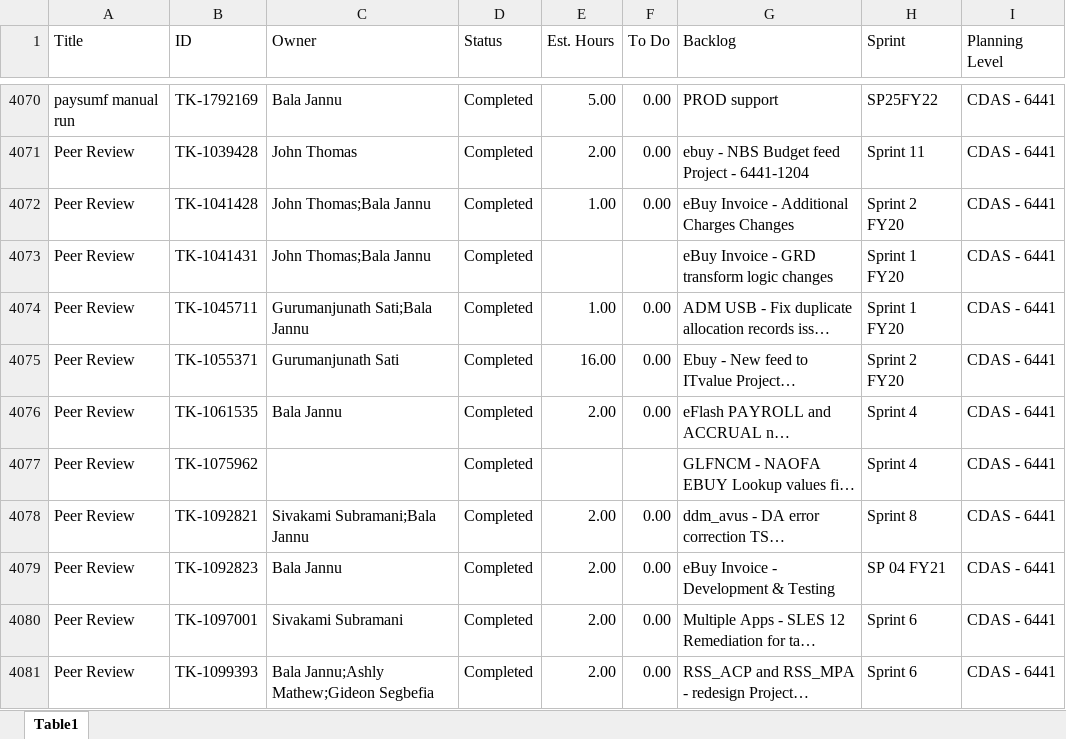
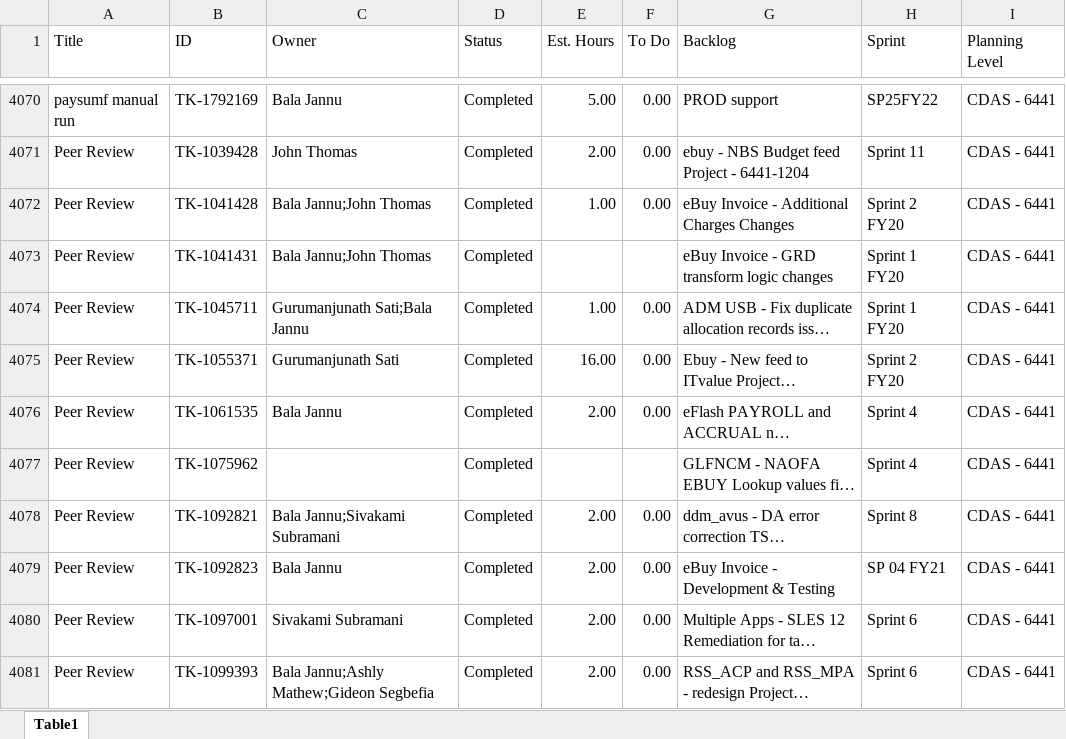
Before and after one commit to usps-dataeng/versionone-dashboard, an Excel workbook: tasklist_CDAS6441.xlsx, sheet Table1, drawn as a sheet; only a part is shown, gaps mark what is left out; long unchanged cells end in …; values as stored, in another font and other column widths than the file's, no borders; the diff covers the shown part only; the diff names each change by its address in the sheet, - before the commit and + after, or states it on an @@ line.

Commit message:
Auto-update task_quicklist.xlsx

```diff
--- a/tasklist_CDAS6441.xlsx (sheet Table1)
+++ b/tasklist_CDAS6441.xlsx (sheet Table1)
-C4072:C4073 (Owner): John Thomas;Bala Jannu
+C4072:C4073 (Owner): Bala Jannu;John Thomas
-C4078 (Owner): Sivakami Subramani;Bala Jannu
+C4078 (Owner): Bala Jannu;Sivakami Subramani
```
Also changed, not shown: 27 edited cells elsewhere in this sheet, tasklist_EDS4834.xlsx, tasklist_EEB9372.xlsx, 5 other files.
